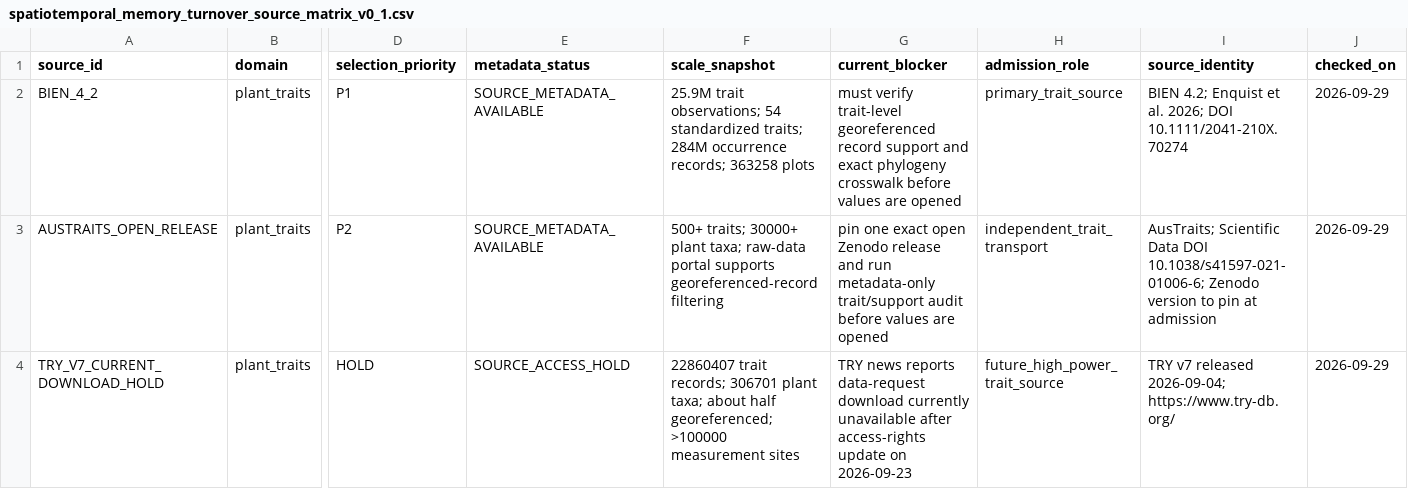
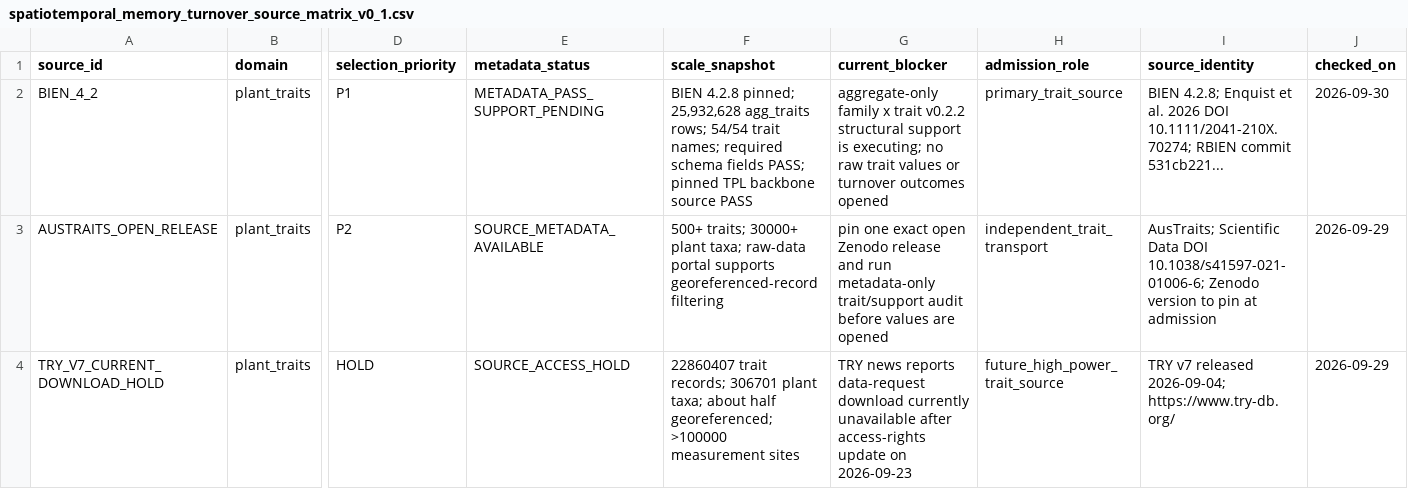
Before and after one commit to zuizui0223/turnover, a CSV file: data/spatiotemporal_memory_turnover_source_matrix_v0_1.csv, drawn as a sheet; only a part is shown, gaps mark what is left out; the diff names each change by its address in the sheet, - before the commit and + after, or states it on an @@ line.

Commit message:
Update BIEN source state after metadata and phylogeny PASS

```diff
--- a/data/spatiotemporal_memory_turnover_source_matrix_v0_1.csv
+++ b/data/spatiotemporal_memory_turnover_source_matrix_v0_1.csv
-E2 (metadata_status): SOURCE_METADATA_AVAILABLE
+E2 (metadata_status): METADATA_PASS_SUPPORT_PENDING
-F2 (scale_snapshot): 25.9M trait observations; 54 standardized traits; 284M occurrence records; 363258 plots
+F2 (scale_snapshot): BIEN 4.2.8 pinned; 25,932,628 agg_traits rows; 54/54 trait names; required schema fields PASS; pinned TPL backbone source PASS
-G2 (current_blocker): must verify trait-level georeferenced record support and exact phylogeny crosswalk before values are opened
+G2 (current_blocker): aggregate-only family x trait v0.2.2 structural support is executing; no raw trait values or turnover outcomes opened
-I2 (source_identity): BIEN 4.2; Enquist et al. 2026; DOI 10.1111/2041-210X.70274
+I2 (source_identity): BIEN 4.2.8; Enquist et al. 2026 DOI 10.1111/2041-210X.70274; RBIEN commit 531cb221...
-J2 (checked_on): 2026-09-29
+J2 (checked_on): 2026-09-30
```
